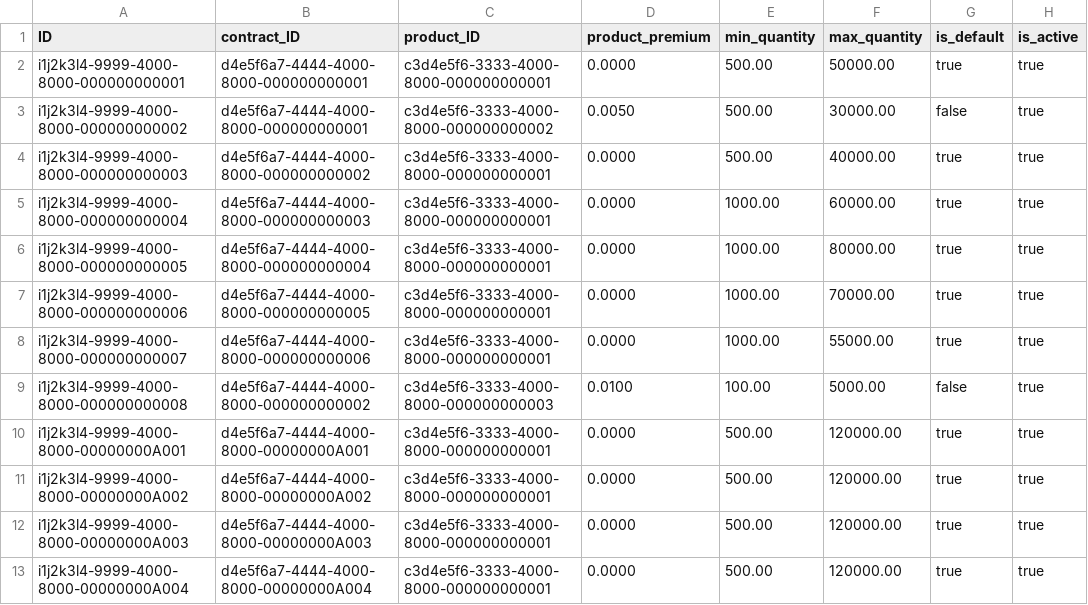
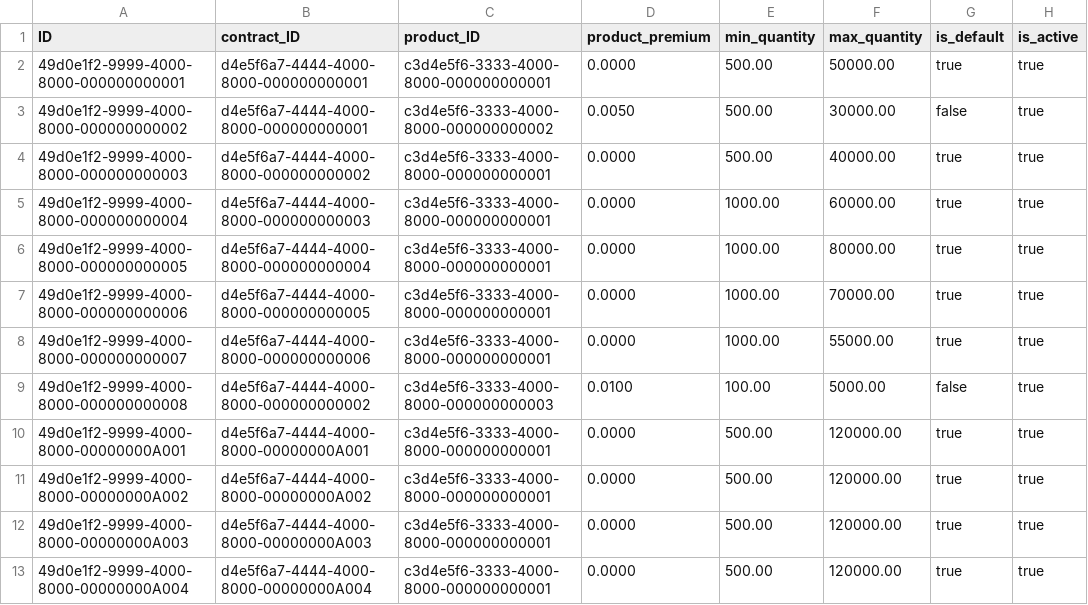
Before and after one commit to kalpesh0304/FuelSphere, a CSV file: db/data/fuelsphere-CONTRACT_PRODUCTS.csv, drawn as a sheet; only a part is shown; the diff names each change by its address in the sheet, - before the commit and + after, or states it on an @@ line.

```diff
--- a/db/data/fuelsphere-CONTRACT_PRODUCTS.csv
+++ b/db/data/fuelsphere-CONTRACT_PRODUCTS.csv
-A2 (ID): i1j2k3l4-9999-4000-8000-000000000001
+A2 (ID): 49d0e1f2-9999-4000-8000-000000000001
-A3 (ID): i1j2k3l4-9999-4000-8000-000000000002
+A3 (ID): 49d0e1f2-9999-4000-8000-000000000002
-A4 (ID): i1j2k3l4-9999-4000-8000-000000000003
+A4 (ID): 49d0e1f2-9999-4000-8000-000000000003
-A5 (ID): i1j2k3l4-9999-4000-8000-000000000004
+A5 (ID): 49d0e1f2-9999-4000-8000-000000000004
-A6 (ID): i1j2k3l4-9999-4000-8000-000000000005
+A6 (ID): 49d0e1f2-9999-4000-8000-000000000005
-A7 (ID): i1j2k3l4-9999-4000-8000-000000000006
+A7 (ID): 49d0e1f2-9999-4000-8000-000000000006
-A8 (ID): i1j2k3l4-9999-4000-8000-000000000007
+A8 (ID): 49d0e1f2-9999-4000-8000-000000000007
-A9 (ID): i1j2k3l4-9999-4000-8000-000000000008
+A9 (ID): 49d0e1f2-9999-4000-8000-000000000008
-A10 (ID): i1j2k3l4-9999-4000-8000-00000000A001
+A10 (ID): 49d0e1f2-9999-4000-8000-00000000A001
-A11 (ID): i1j2k3l4-9999-4000-8000-00000000A002
+A11 (ID): 49d0e1f2-9999-4000-8000-00000000A002
-A12 (ID): i1j2k3l4-9999-4000-8000-00000000A003
+A12 (ID): 49d0e1f2-9999-4000-8000-00000000A003
-A13 (ID): i1j2k3l4-9999-4000-8000-00000000A004
+A13 (ID): 49d0e1f2-9999-4000-8000-00000000A004
```
Also changed, not shown: db/data/fuelsphere-CONTRACT_LOCATIONS.csv.
